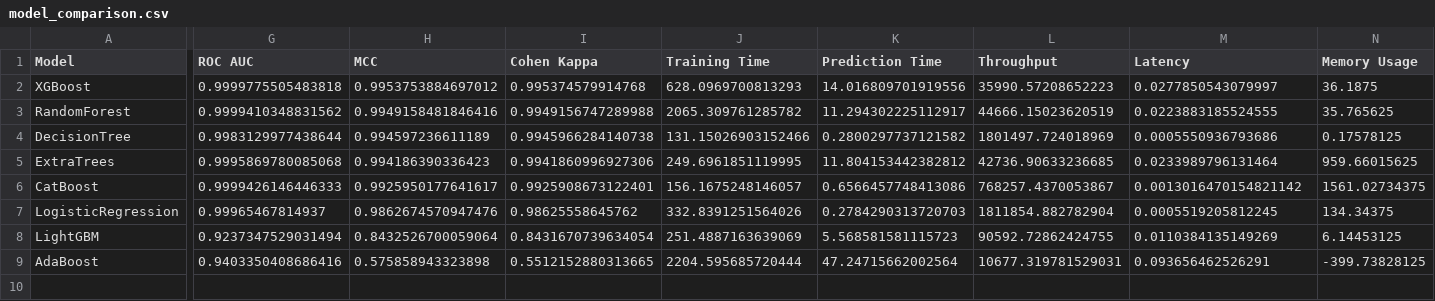
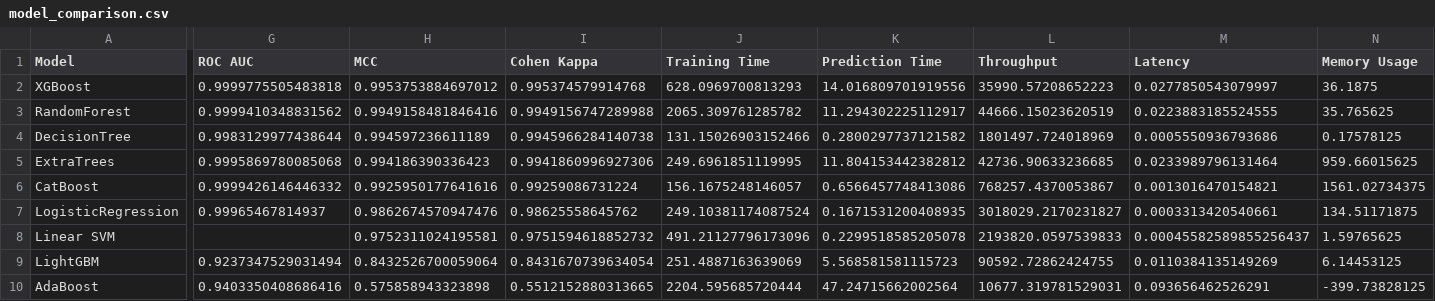
Before and after one commit to GuptaAbhinav23/Network-Intrusion-Detection-, a CSV file: src/models/machine_learning/reports/comparison/model_comparison.csv, drawn as a sheet; only a part is shown, gaps mark what is left out; rows hold the shown columns only; the diff names each change by its address in the sheet, - before the commit and + after, or states it on an @@ line.

```diff
--- a/src/models/machine_learning/reports/comparison/model_comparison.csv
+++ b/src/models/machine_learning/reports/comparison/model_comparison.csv
-G6 (ROC AUC): 0.9999426146446333
+G6 (ROC AUC): 0.9999426146446332
-H6 (MCC): 0.9925950177641617
+H6 (MCC): 0.9925950177641616
-I6 (Cohen Kappa): 0.9925908673122401
+I6 (Cohen Kappa): 0.99259086731224
-M6 (Latency): 0.0013016470154821142
+M6 (Latency): 0.0013016470154821
-J7 (Training Time): 332.8391251564026
+J7 (Training Time): 249.10381174087524
-K7 (Prediction Time): 0.2784290313720703
+K7 (Prediction Time): 0.1671531200408935
-L7 (Throughput): 1811854.882782904
+L7 (Throughput): 3018029.2170231827
-M7 (Latency): 0.0005519205812245
+M7 (Latency): 0.0003313420540661
-N7 (Memory Usage): 134.34375
+N7 (Memory Usage): 134.51171875
+row 8: Linear SVM |  | 0.9752311024195581 | 0.9751594618852732 | 491.21127796173096 | 0.2299518585205078 | 2193820.0597539833 | 0.00045582589855256437 | 1.59765625
```
Also changed, not shown: src/models/machine_learning/reports/LogisticRegression/metrics.csv, 3 other files.
